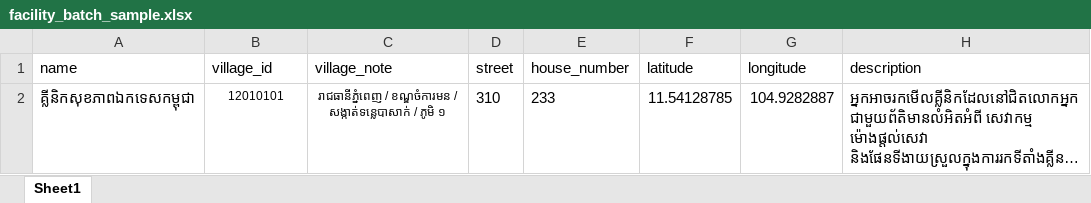
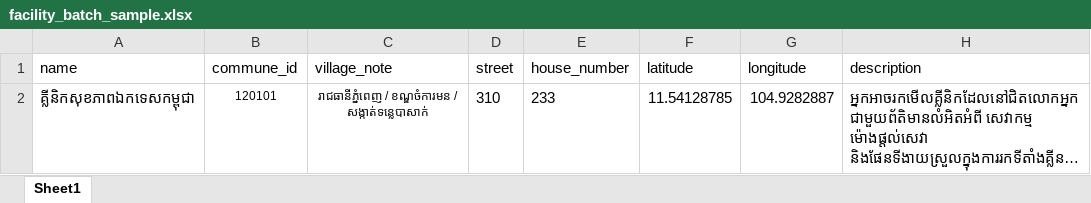
Before and after one commit to kawsangs/adolescents_web, an Excel workbook: public/facility_batch_sample.xlsx, sheet Sheet1, drawn as a sheet; only a part is shown; long unchanged cells end in …; values as stored, in another font and other column widths than the file's, no borders; charts and pictures not drawn; the diff names each change by its address in the sheet, - before the commit and + after, or states it on an @@ line.

Commit message:
Facility: remove column village_id

```diff
--- a/public/facility_batch_sample.xlsx (sheet Sheet1)
+++ b/public/facility_batch_sample.xlsx (sheet Sheet1)
-B1: village_id
+B1: commune_id
-B2 (commune_id): 12010101
+B2 (commune_id): 120101
-C2 (village_note): …/ សង្កាត់ទន្លេបាសាក់ / ភូមិ ១
+C2 (village_note): …/ សង្កាត់ទន្លេបាសាក់
```
Also changed, not shown: 9 other files.
